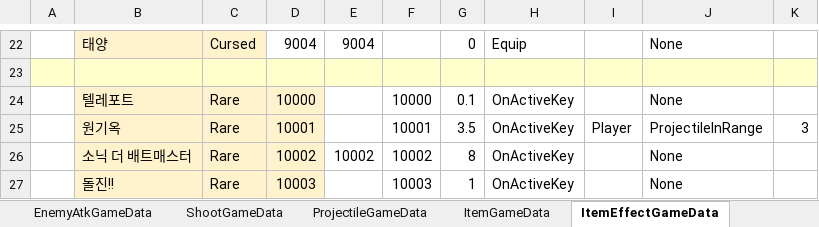
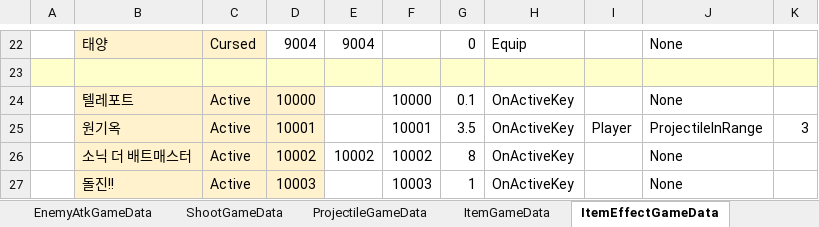
Before and after one commit to Cuty444/QT_Proto, an Excel workbook: _GameData/_QT_Table.xlsm, sheet ItemEffectGameData, drawn as a sheet; only a part is shown, gaps mark what is left out; values as stored, in another font and other column widths than the file's, no borders; table styles not drawn; the diff names each change by its address in the sheet, - before the commit and + after, or states it on an @@ line.

```diff
--- a/_GameData/_QT_Table.xlsm (sheet ItemEffectGameData)
+++ b/_GameData/_QT_Table.xlsm (sheet ItemEffectGameData)
-C24:C27: Rare
+C24:C27: Active
```
Also changed, not shown: sheet ItemGameData, sheet DropGameData, formulas that keep their value, 3 other files.
